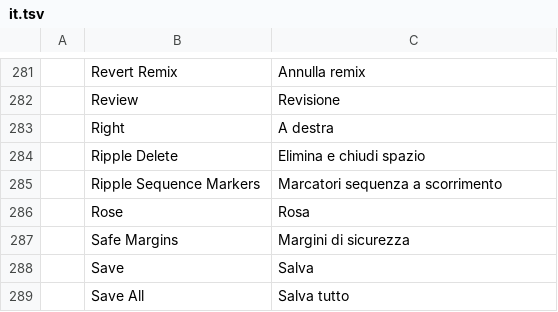
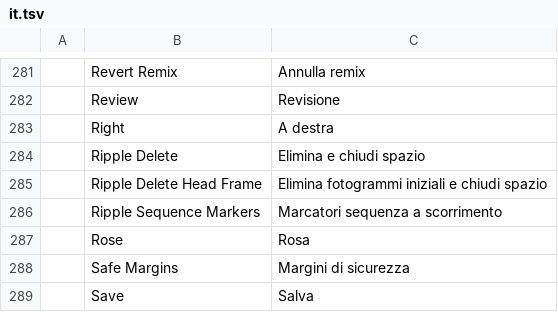
Before and after one commit to 00xJS/filmcraft, a TSV file: crates/ui-egui/src/i18n/it.tsv, drawn as a sheet; only a part is shown, gaps mark what is left out; the shorter side is filled out with more unchanged rows; the diff names each change by its address in the sheet, - before the commit and + after, or states it on an @@ line.

```diff
--- a/crates/ui-egui/src/i18n/it.tsv
+++ b/crates/ui-egui/src/i18n/it.tsv
+row 285:  | Ripple Delete Head Frame | Elimina fotogrammi iniziali e chiudi spazio
```
